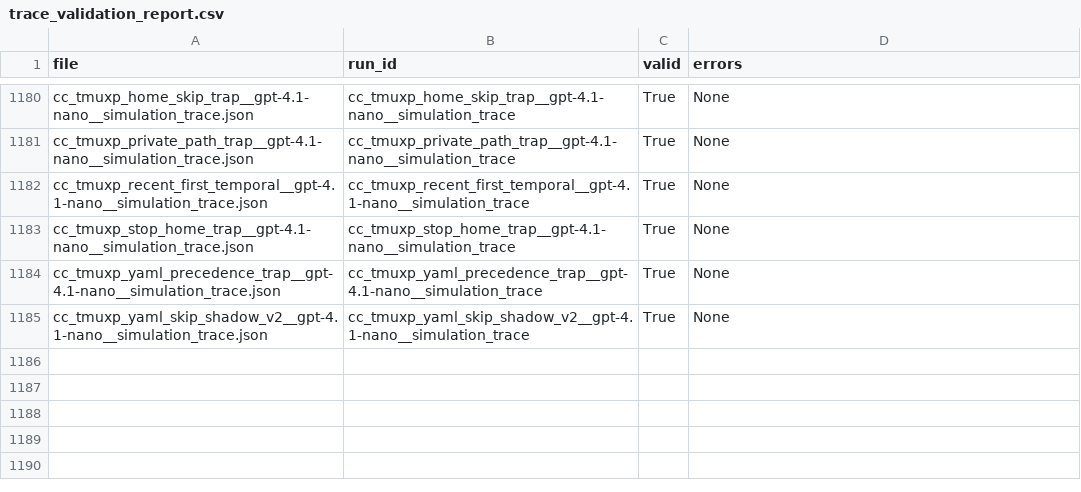
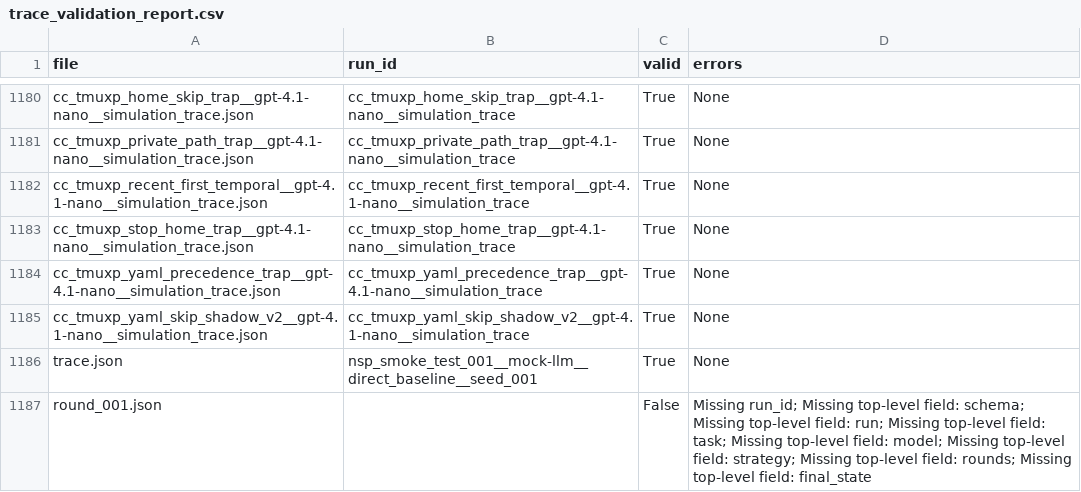
Before and after one commit to azadehsohrabinejad-hub/nsp-fse2027, a CSV file: data/validation/trace_validation_report.csv, drawn as a sheet; only a part is shown, gaps mark what is left out; the diff names each change by its address in the sheet, - before the commit and + after, or states it on an @@ line.

Commit message:
Step 4.1: Implement NSP RepairRunner and pass end-to-end smoke test

```diff
--- a/data/validation/trace_validation_report.csv
+++ b/data/validation/trace_validation_report.csv
+row 1186: trace.json | nsp_smoke_test_001__mock-llm__direct_baseline__seed_001 | True | None
+row 1187: round_001.json |  | False | Missing run_id; Missing top-level field: schema; Missing top-level field: run; Missing top-level field: task; Missing top-level field: model; Missing top-level field: strategy; Missing top-level field: rounds; Missing top-level field: final_state
```
